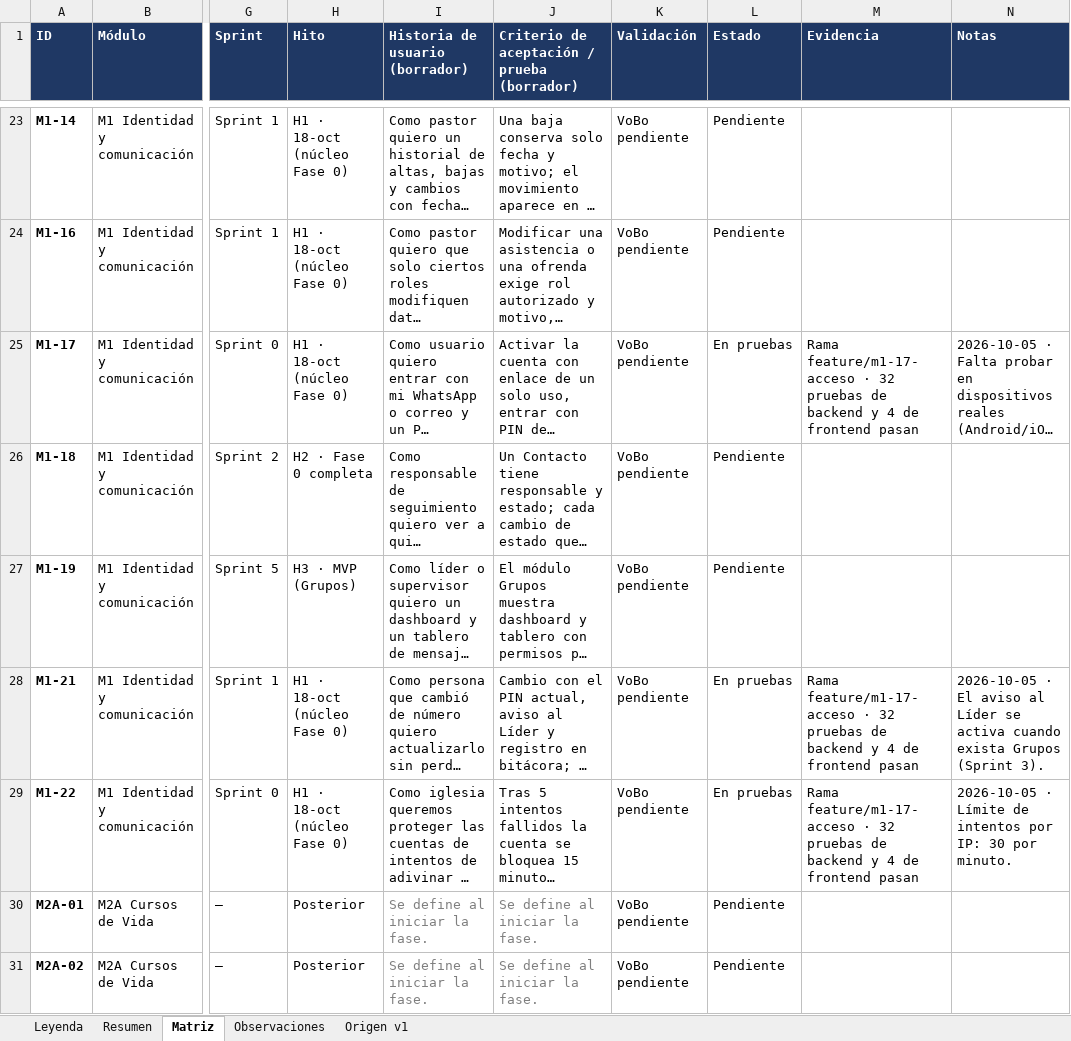
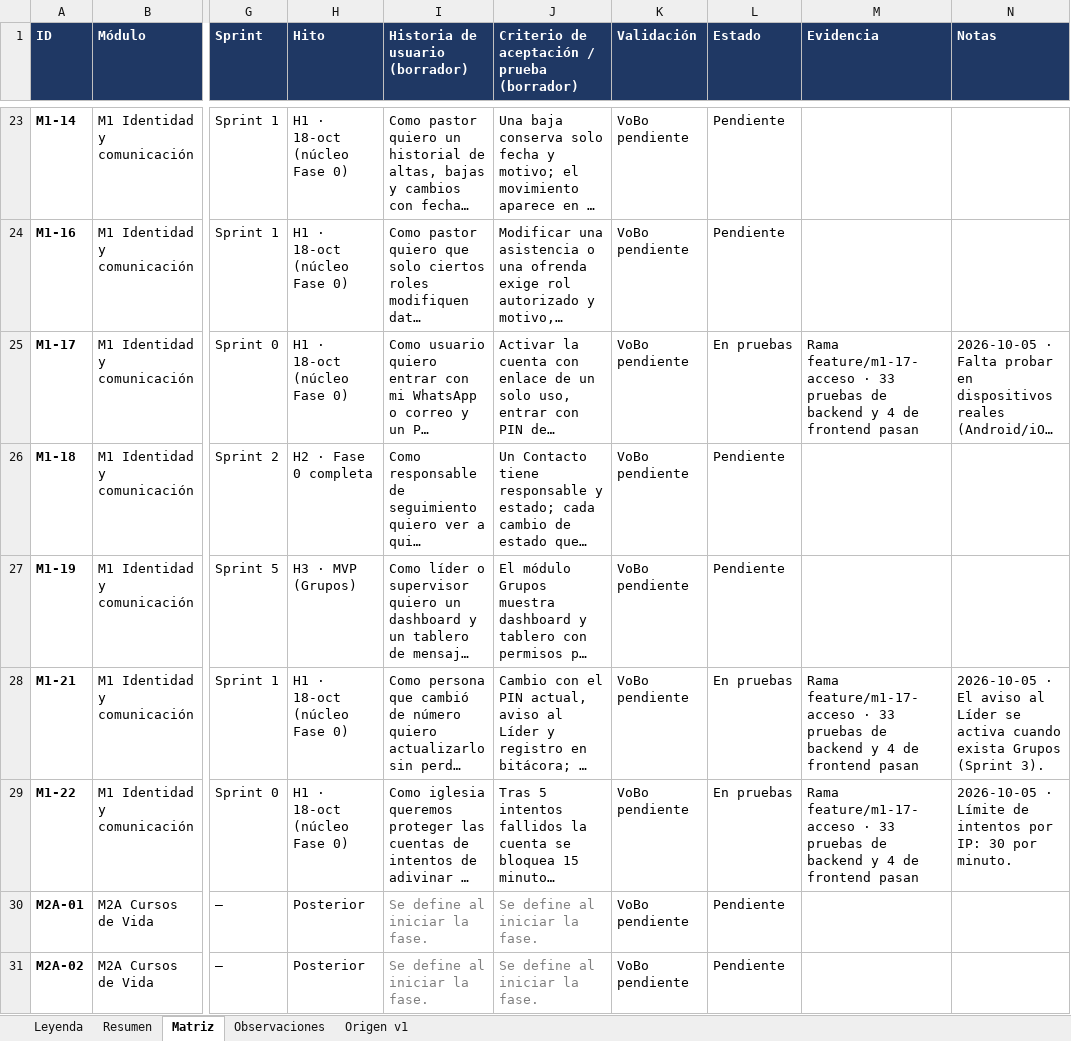
Before and after one commit to c52-mx/mdf360, an Excel workbook: docs/trazabilidad/Matriz de Trazabilidad MDF.xlsx, sheet Matriz, drawn as a sheet; only a part is shown, gaps mark what is left out; long unchanged cells end in …; values as stored, in another font and other column widths than the file's, no borders; conditional formats not drawn; the diff names each change by its address in the sheet, - before the commit and + after, or states it on an @@ line.

```diff
--- a/docs/trazabilidad/Matriz de Trazabilidad MDF.xlsx (sheet Matriz)
+++ b/docs/trazabilidad/Matriz de Trazabilidad MDF.xlsx (sheet Matriz)
-M25 (Evidencia): …feature/m1-17-acceso · 32 pruebas de…
+M25 (Evidencia): …feature/m1-17-acceso · 33 pruebas de…
-M28:M29 (Evidencia): …feature/m1-17-acceso · 32 pruebas de…
+M28:M29 (Evidencia): …feature/m1-17-acceso · 33 pruebas de…
```
Also changed, not shown: 2 other files.
